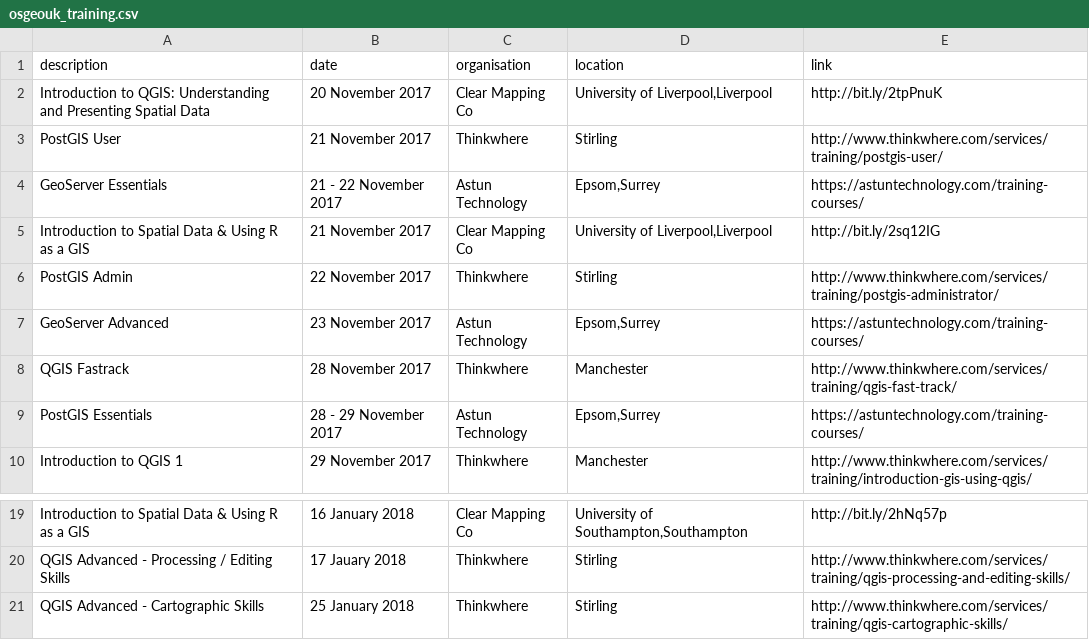
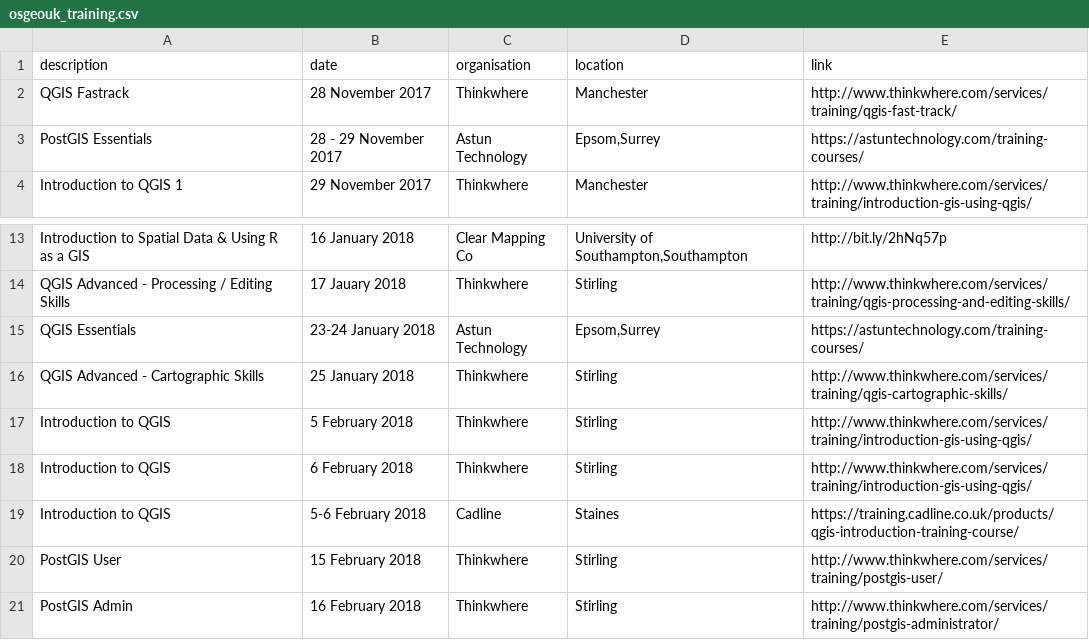
Before and after one commit to willadam/website, a CSV file: _data/osgeouk_training.csv, drawn as a sheet; only a part is shown, gaps mark what is left out; the shorter side is filled out with more unchanged rows; removed rows and columns are numbered as before the commit, all else as after; the diff names each change by its address in the sheet, - before the commit and + after, or states it on an @@ line.

Commit message:
Removed out of date courses and added QGIS Essentials for Jan 23-24

```diff
--- a/_data/osgeouk_training.csv
+++ b/_data/osgeouk_training.csv
-row 2: Introduction to QGIS: Understanding and Presenting Spatial Data | 20 November 2017 | Clear Mapping Co | University of Liverpool,Liverpool | http://bit.ly/2tpPnuK
-row 3: PostGIS User | 21 November 2017 | Thinkwhere | Stirling | http://www.thinkwhere.com/services/training/postgis-user/
-row 4: GeoServer Essentials | 21 - 22 November 2017 | Astun Technology | Epsom,Surrey | https://astuntechnology.com/training-courses/
-row 5: Introduction to Spatial Data & Using R as a GIS | 21 November 2017 | Clear Mapping Co | University of Liverpool,Liverpool | http://bit.ly/2sq12IG
-row 6: PostGIS Admin | 22 November 2017 | Thinkwhere | Stirling | http://www.thinkwhere.com/services/training/postgis-administrator/
-row 7: GeoServer Advanced | 23 November 2017 | Astun Technology | Epsom,Surrey | https://astuntechnology.com/training-courses/
+row 15: QGIS Essentials | 23-24 January 2018 | Astun Technology | Epsom,Surrey | https://astuntechnology.com/training-courses/
```
